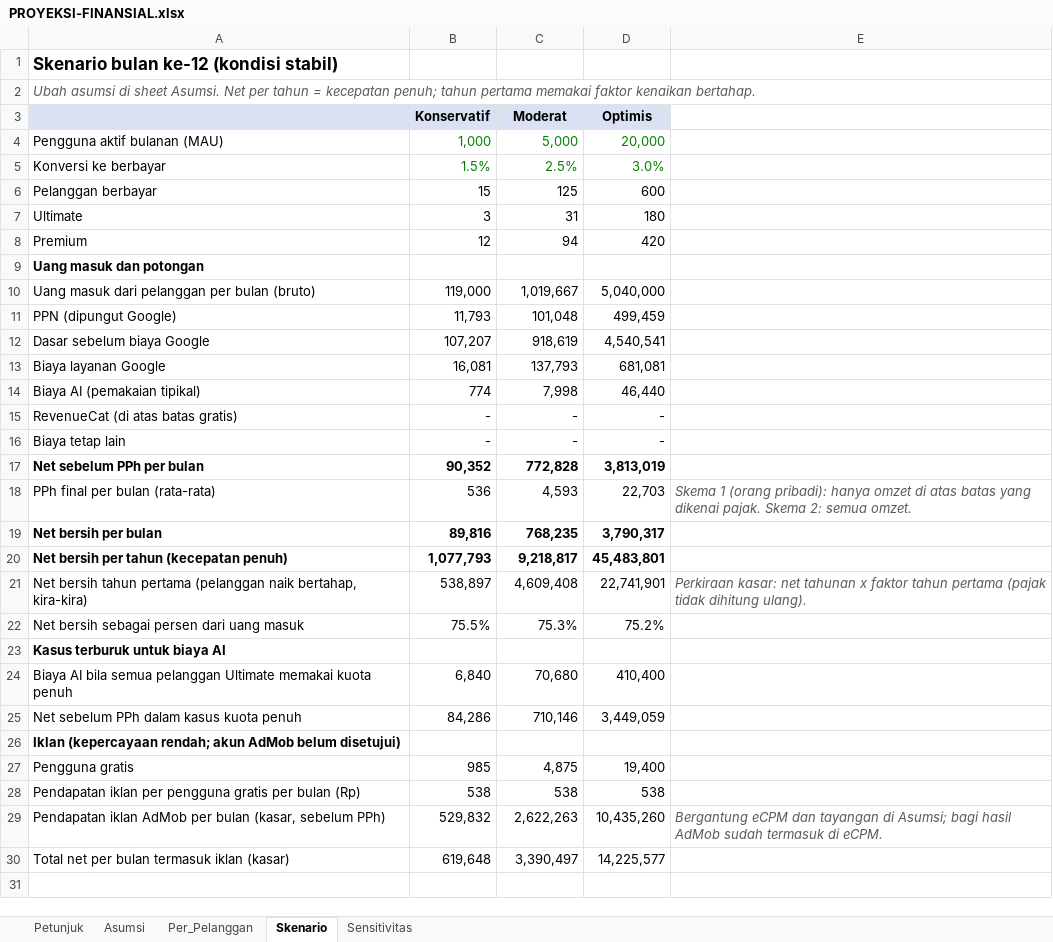
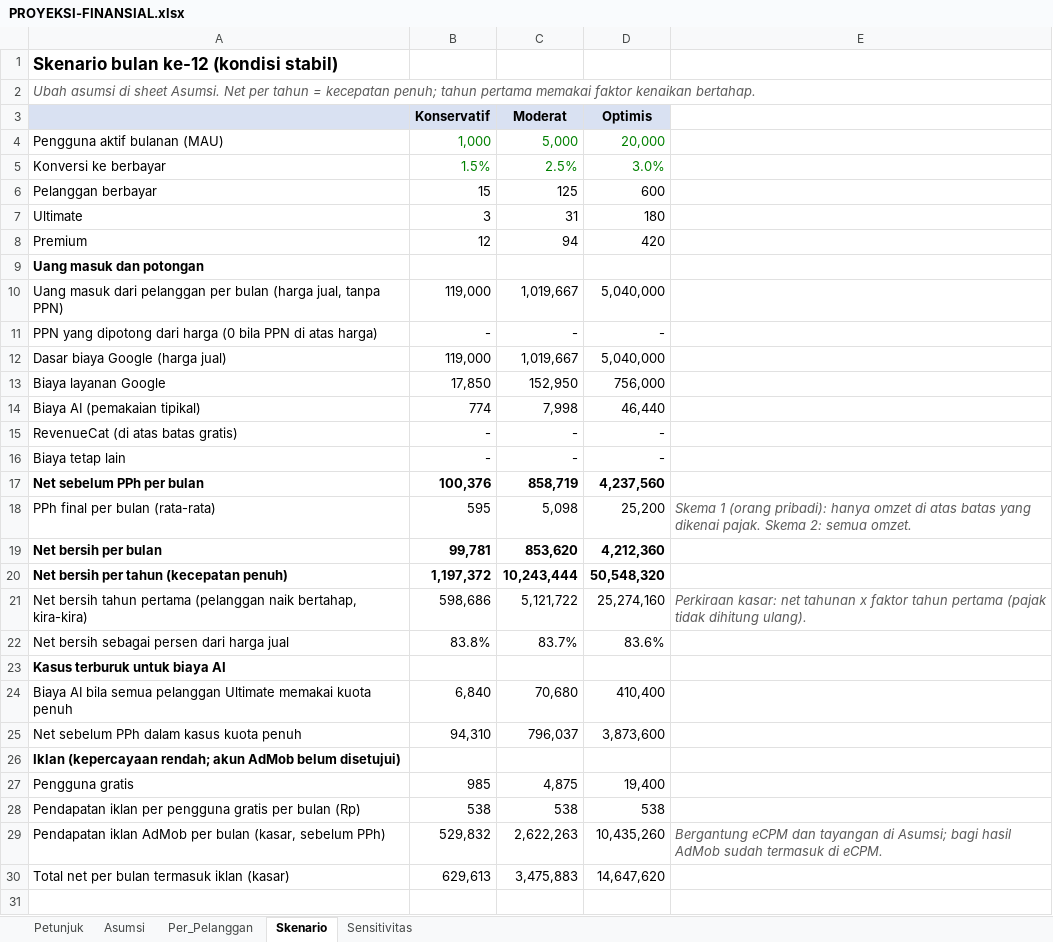
Before and after one commit to nudadan/laciq, an Excel workbook: docs/PROYEKSI-FINANSIAL.xlsx, sheet Skenario, drawn as a sheet; only a part is shown; values as stored, in another font and other column widths than the file's, no borders; removed rows and columns are numbered as before the commit, all else as after; the diff covers the shown part only; the diff names each change by its address in the sheet, - before the commit and + after, or states it on an @@ line.

```diff
--- a/docs/PROYEKSI-FINANSIAL.xlsx (sheet Skenario)
+++ b/docs/PROYEKSI-FINANSIAL.xlsx (sheet Skenario)
-A10: …per bulan (bruto)
+A10: …per bulan (harga jual, tanpa PPN)
-row 11: PPN (dipungut Google) | 11,793 | 101,048 | 499,459
-row 12: Dasar sebelum biaya Google | 107,207 | 918,619 | 4,540,541
+row 11: PPN yang dipotong dari harga (0 bila PPN di atas harga) | - | - | -
+row 12: Dasar biaya Google (harga jual) | 119,000 | 1,019,667 | 5,040,000
-B13 (Konservatif): 16,081
+B13 (Konservatif): 17,850
-C13 (Moderat): 137,793
+C13 (Moderat): 152,950
-D13 (Optimis): 681,081
+D13 (Optimis): 756,000
-B17 (Konservatif): 90,352
+B17 (Konservatif): 100,376
-C17 (Moderat): 772,828
+C17 (Moderat): 858,719
-D17 (Optimis): 3,813,019
+D17 (Optimis): 4,237,560
-B18 (Konservatif): 536
+B18 (Konservatif): 595
-C18 (Moderat): 4,593
+C18 (Moderat): 5,098
-D18 (Optimis): 22,703
+D18 (Optimis): 25,200
-B19 (Konservatif): 89,816
+B19 (Konservatif): 99,781
-C19 (Moderat): 768,235
+C19 (Moderat): 853,620
-D19 (Optimis): 3,790,317
+D19 (Optimis): 4,212,360
-B20 (Konservatif): 1,077,793
+B20 (Konservatif): 1,197,372
-C20 (Moderat): 9,218,817
+C20 (Moderat): 10,243,444
-D20 (Optimis): 45,483,801
+D20 (Optimis): 50,548,320
-B21 (Konservatif): 538,897
+B21 (Konservatif): 598,686
-C21 (Moderat): 4,609,408
+C21 (Moderat): 5,121,722
-D21 (Optimis): 22,741,901
+D21 (Optimis): 25,274,160
-row 22: Net bersih sebagai persen dari uang masuk | 75.5% | 75.3% | 75.2%
+row 22: Net bersih sebagai persen dari harga jual | 83.8% | 83.7% | 83.6%
-B25 (Konservatif): 84,286
+B25 (Konservatif): 94,310
-C25 (Moderat): 710,146
+C25 (Moderat): 796,037
-D25 (Optimis): 3,449,059
+D25 (Optimis): 3,873,600
-B30 (Konservatif): 619,648
+B30 (Konservatif): 629,613
-C30 (Moderat): 3,390,497
+C30 (Moderat): 3,475,883
-D30 (Optimis): 14,225,577
+D30 (Optimis): 14,647,620
+row 31: (empty)
```
Also changed, not shown: 2 added rows elsewhere in this sheet, sheet Per_Pelanggan, sheet Sensitivitas, sheet Asumsi, sheet Petunjuk, 3 other files.
